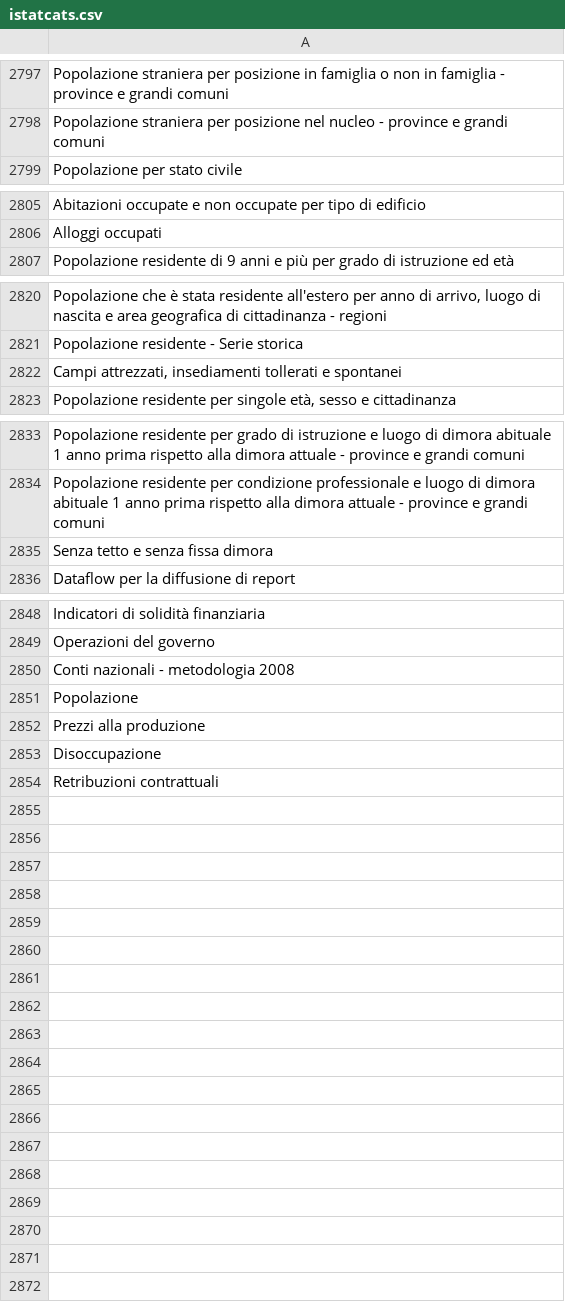
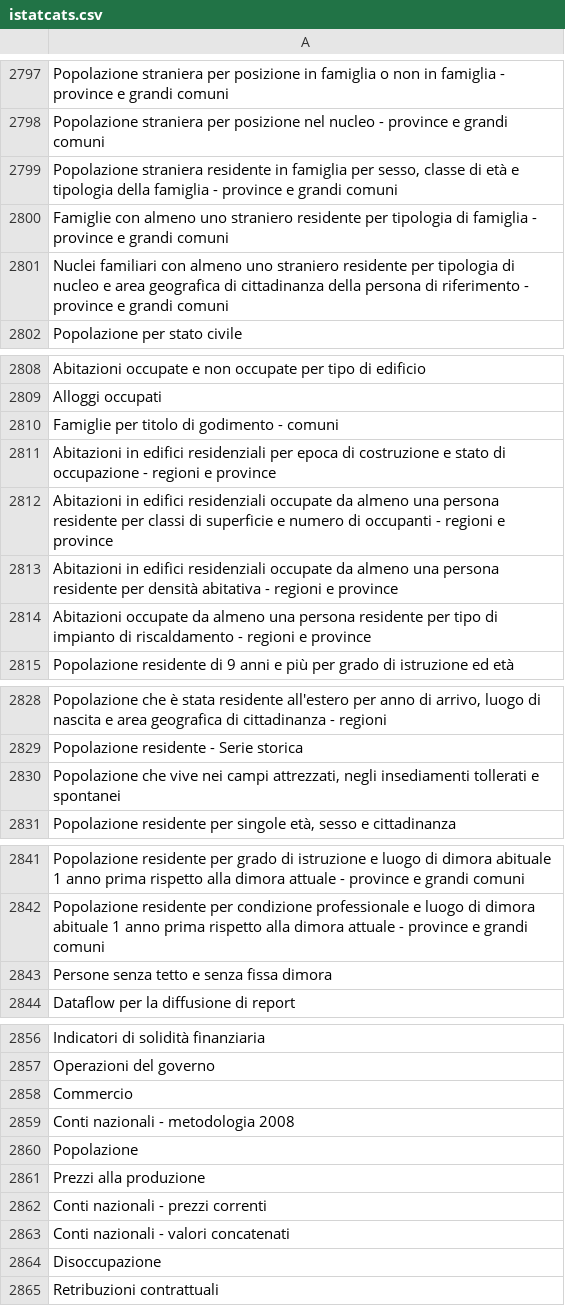
Before and after one commit to ondata/guida-api-istat, a CSV file: data/jiku_istat/istatcats.csv, drawn as a sheet; only a part is shown, gaps mark what is left out.

```diff
--- a/data/jiku_istat/istatcats.csv
+++ b/data/jiku_istat/istatcats.csv
@@ -2798,2 +2798,5 @@
 "Popolazione straniera per posizione nel nucleo - province e grandi comuni"
+"Popolazione straniera residente in famiglia per sesso, classe di età e tipologia della famiglia - province e grandi comuni"
+"Famiglie con almeno uno straniero residente per tipologia di famiglia - province e grandi comuni"
+"Nuclei familiari con almeno uno straniero residente per tipologia di nucleo e area geografica di cittadinanza della persona di riferimento - province e grandi comuni"
 "Popolazione per stato civile"
@@ -2806,2 +2809,7 @@
 "Alloggi occupati"
+"Famiglie per titolo di godimento - comuni"
+"Abitazioni in edifici residenziali per epoca di costruzione e stato di occupazione - regioni e province"
+"Abitazioni in edifici residenziali occupate da almeno una persona residente per classi di superficie e numero di occupanti - regioni e province"
+"Abitazioni in edifici residenziali occupate da almeno una persona residente per densità abitativa - regioni e province"
+"Abitazioni occupate da almeno una persona residente per tipo di impianto di riscaldamento - regioni e province"
 "Popolazione residente di 9 anni e più per grado di istruzione ed età"
@@ -2821,3 +2829,3 @@
 "Popolazione residente - Serie storica"
-"Campi attrezzati, insediamenti tollerati e spontanei"
+"Popolazione che vive nei campi attrezzati, negli insediamenti tollerati e spontanei"
 "Popolazione residente per singole età, sesso e cittadinanza"
@@ -2834,3 +2842,3 @@
 "Popolazione residente per condizione professionale e luogo di dimora abituale 1 anno prima rispetto alla dimora attuale - province e grandi comuni"
-"Senza tetto e senza fissa dimora"
+"Persone senza tetto e senza fissa dimora"
 "Dataflow per la diffusione di report"
@@ -2849,2 +2857,3 @@
 "Operazioni del governo"
+"Commercio"
 "Conti nazionali - metodologia 2008"
@@ -2852,2 +2861,4 @@
 "Prezzi alla produzione"
+"Conti nazionali - prezzi correnti"
+"Conti nazionali - valori concatenati"
 "Disoccupazione"
```
Also changed, not shown: 3 other files.
